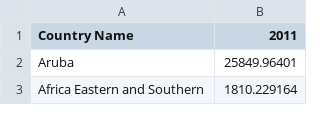
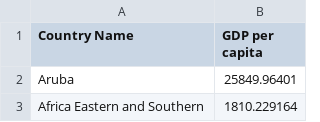
Before and after one commit to datasciencejames/datasciencejames.github.io, a CSV file: GDP per capita 2011.csv, drawn as a sheet; only a part is shown.

Commit message:
Update GDP per capita 2011.csv

```diff
--- a/GDP per capita 2011.csv
+++ b/GDP per capita 2011.csv
@@ -1,2 +1,2 @@
-Country Name,2011
+Country Name,GDP per capita
 Aruba,25849.96401
```
